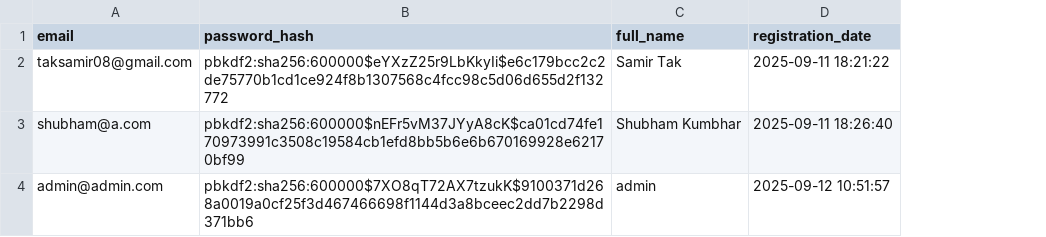
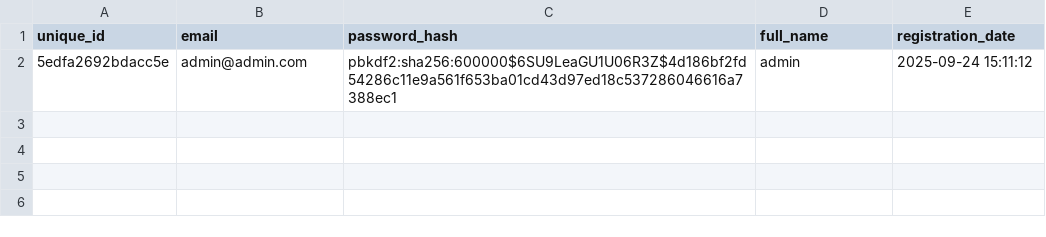
Before and after one commit to samirtak-dynatechconsultancy/ElectricAnalyzer, a CSV file: users.csv, drawn as a sheet; removed rows and columns are numbered as before the commit, all else as after; the diff names each change by its address in the sheet, - before the commit and + after, or states it on an @@ line.

Commit message:
[fix] User related changes

```diff
--- a/users.csv
+++ b/users.csv
+column A (unique_id), row 2: 5edfa2692bdacc5e
-row 2: taksamir08@gmail.com | pbkdf2:sha256:600000$eYXzZ25r9LbKkyIi$e6c179bcc2c2de75770b1cd1ce924f8b1307568c4fcc98c5d06d655d2f132772 | Samir Tak | 2025-09-11 18:21:22
-row 3: shubham@a.com | pbkdf2:sha256:600000$nEFr5vM37JYyA8cK$ca01cd74fe170973991c3508c19584cb1efd8bb5b6e6b670169928e62170bf99 | Shubham Kumbhar | 2025-09-11 18:26:40
-C2 (password_hash): pbkdf2:sha256:600000$7XO8qT72AX7tzukK$9100371d268a0019a0cf25f3d467466698f1144d3a8bceec2dd7b2298d371bb6
+C2 (password_hash): pbkdf2:sha256:600000$6SU9LeaGU1U06R3Z$4d186bf2fd54286c11e9a561f653ba01cd43d97ed18c537286046616a7388ec1
-E2 (registration_date): 2025-09-12 10:51:57
+E2 (registration_date): 2025-09-24 15:11:12
```
Also changed, not shown: 2 other files.
